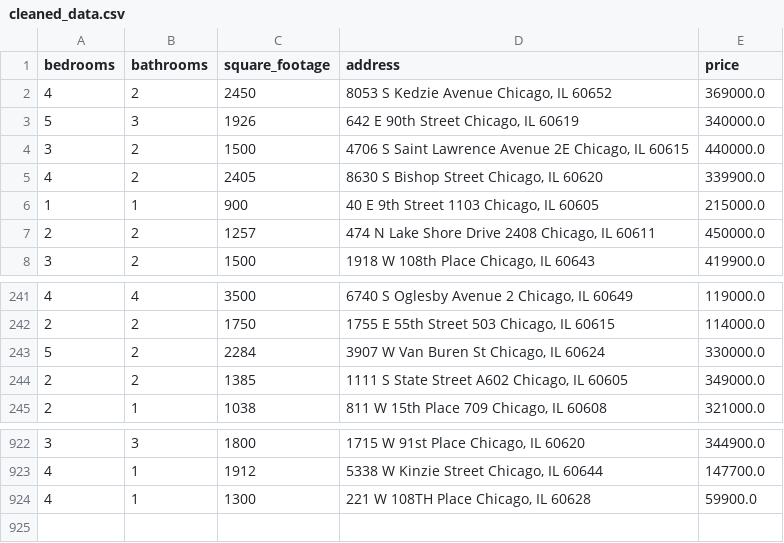
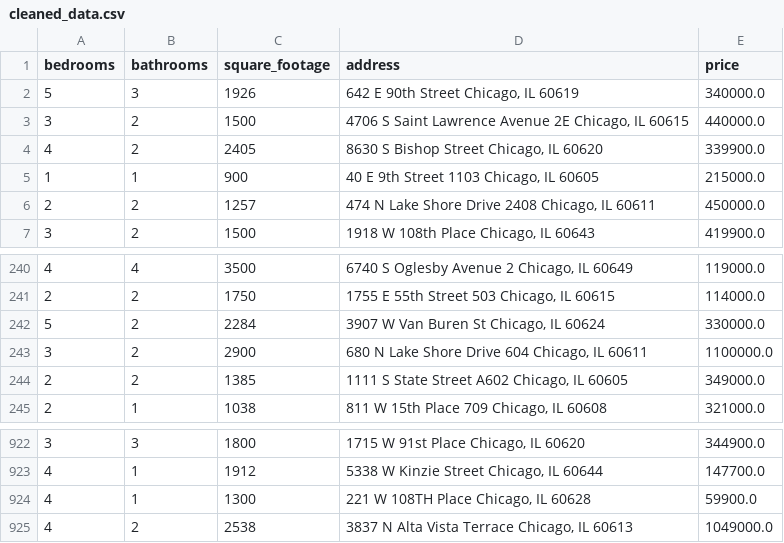
Before and after one commit to bilooo-web/webscraping_project_real_estate, a CSV file: cleaned_data.csv, drawn as a sheet; only a part is shown, gaps mark what is left out.

```diff
--- a/cleaned_data.csv
+++ b/cleaned_data.csv
@@ -1,3 +1,2 @@
 bedrooms,bathrooms,square_footage,address,price
-4,2,2450,"8053 S Kedzie Avenue Chicago, IL 60652",369000.0
 5,3,1926,"642 E 90th Street Chicago, IL 60619",340000.0
@@ -243,2 +242,3 @@ bedrooms,bathrooms,square_footage,address,price
 5,2,2284,"3907 W Van Buren St Chicago, IL 60624",330000.0
+3,2,2900,"680 N Lake Shore Drive 604 Chicago, IL 60611",1100000.0
 2,2,1385,"1111 S State Street A602 Chicago, IL 60605",349000.0
@@ -924 +924,2 @@ bedrooms,bathrooms,square_footage,address,price
 4,1,1300,"221 W 108TH Place Chicago, IL 60628",59900.0
+4,2,2538,"3837 N Alta Vista Terrace Chicago, IL 60613",1049000.0
```
Also changed, not shown: raw_data.csv.
